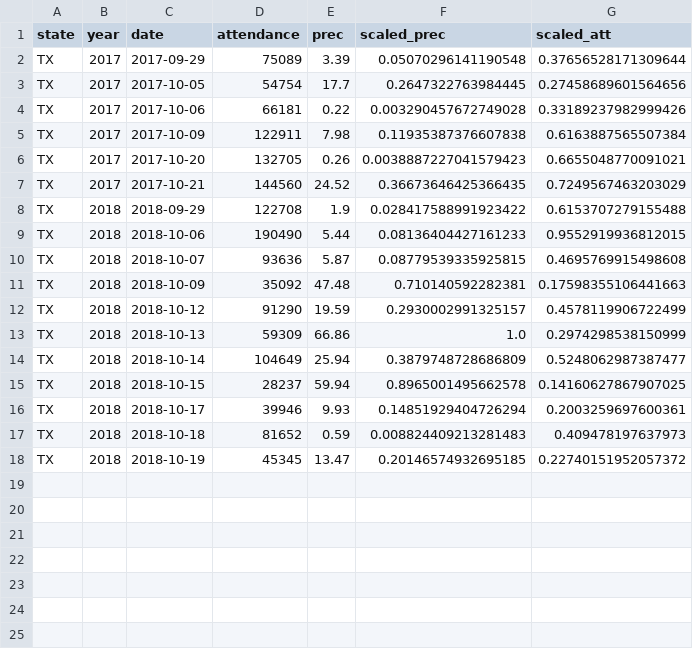
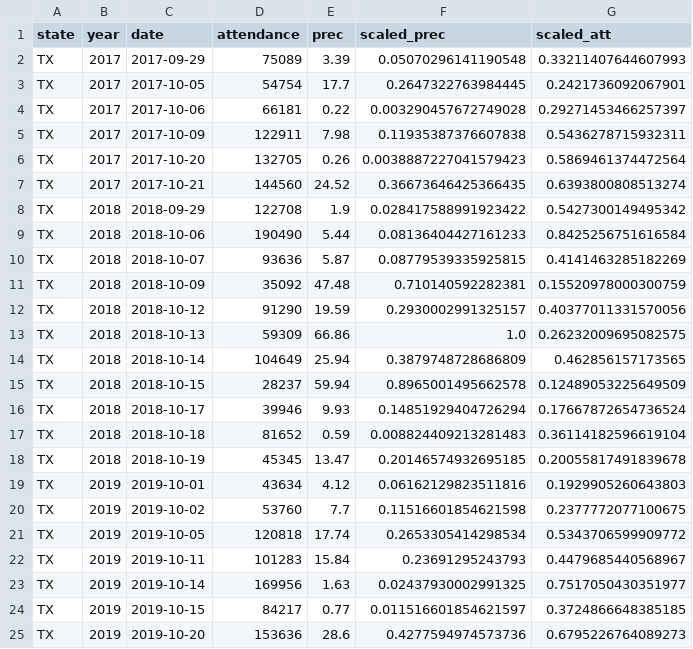
Before and after one commit to joyjixu/bev-state-fairs, a CSV file: TX_df_scaled.csv, drawn as a sheet.

Commit message:
fix cutoff year as 2019

```diff
--- a/TX_df_scaled.csv
+++ b/TX_df_scaled.csv
@@ -1,18 +1,25 @@
 state,year,date,attendance,prec,scaled_prec,scaled_att
-TX,2017,2017-09-29,75089,3.39,0.05070296141190548,0.37656528171309644
-TX,2017,2017-10-05,54754,17.7,0.2647322763984445,0.27458689601564656
-TX,2017,2017-10-06,66181,0.22,0.003290457672749028,0.33189237982999426
-TX,2017,2017-10-09,122911,7.98,0.11935387376607838,0.6163887565507384
-TX,2017,2017-10-20,132705,0.26,0.0038887227041579423,0.6655048770091021
-TX,2017,2017-10-21,144560,24.52,0.36673646425366435,0.7249567463203029
-TX,2018,2018-09-29,122708,1.9,0.028417588991923422,0.6153707279155488
-TX,2018,2018-10-06,190490,5.44,0.08136404427161233,0.9552919936812015
-TX,2018,2018-10-07,93636,5.87,0.08779539335925815,0.4695769915498608
-TX,2018,2018-10-09,35092,47.48,0.710140592282381,0.17598355106441663
-TX,2018,2018-10-12,91290,19.59,0.2930002991325157,0.4578119906722499
-TX,2018,2018-10-13,59309,66.86,1.0,0.2974298538150999
-TX,2018,2018-10-14,104649,25.94,0.3879748728686809,0.5248062987387477
-TX,2018,2018-10-15,28237,59.94,0.8965001495662578,0.14160627867907025
-TX,2018,2018-10-17,39946,9.93,0.14851929404726294,0.2003259697600361
-TX,2018,2018-10-18,81652,0.59,0.008824409213281483,0.409478197637973
-TX,2018,2018-10-19,45345,13.47,0.20146574932695185,0.22740151952057372
+TX,2017,2017-09-29,75089,3.39,0.05070296141190548,0.33211407644607993
+TX,2017,2017-10-05,54754,17.7,0.2647322763984445,0.2421736092067901
+TX,2017,2017-10-06,66181,0.22,0.003290457672749028,0.29271453466257397
+TX,2017,2017-10-09,122911,7.98,0.11935387376607838,0.5436278715932311
+TX,2017,2017-10-20,132705,0.26,0.0038887227041579423,0.5869461374472564
+TX,2017,2017-10-21,144560,24.52,0.36673646425366435,0.6393800808513274
+TX,2018,2018-09-29,122708,1.9,0.028417588991923422,0.5427300149495342
+TX,2018,2018-10-06,190490,5.44,0.08136404427161233,0.8425256751616584
+TX,2018,2018-10-07,93636,5.87,0.08779539335925815,0.4141463285182269
+TX,2018,2018-10-09,35092,47.48,0.710140592282381,0.15520978000300759
+TX,2018,2018-10-12,91290,19.59,0.2930002991325157,0.40377011331570056
+TX,2018,2018-10-13,59309,66.86,1.0,0.26232009695082575
+TX,2018,2018-10-14,104649,25.94,0.3879748728686809,0.462856157173565
+TX,2018,2018-10-15,28237,59.94,0.8965001495662578,0.12489053225649509
+TX,2018,2018-10-17,39946,9.93,0.14851929404726294,0.17667872654736524
+TX,2018,2018-10-18,81652,0.59,0.008824409213281483,0.36114182596619104
+TX,2018,2018-10-19,45345,13.47,0.20146574932695185,0.20055817491839678
+TX,2019,2019-10-01,43634,4.12,0.06162129823511816,0.1929905260643803
+TX,2019,2019-10-02,53760,7.7,0.11516601854621598,0.2377772077100675
+TX,2019,2019-10-05,120818,17.74,0.2653305414298534,0.5343706599909772
+TX,2019,2019-10-11,101283,15.84,0.23691295243793,0.4479685440568967
+TX,2019,2019-10-14,169956,1.63,0.02437930002991325,0.7517050430351977
+TX,2019,2019-10-15,84217,0.77,0.011516601854621597,0.3724866648385185
+TX,2019,2019-10-20,153636,28.6,0.4277594974573736,0.6795226764089273
```
Also changed, not shown: MN_df_scaled.csv, NY_df_scaled.csv, 4 other files.
